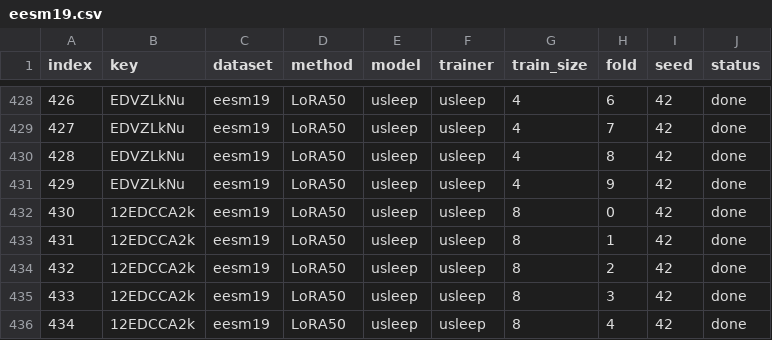
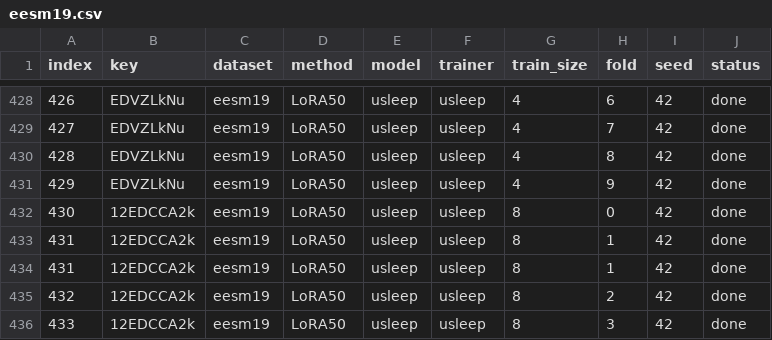
Before and after one commit to simonrydder/usleep-adaptation, a CSV file: src/config/yaml/experiments/eesm19.csv, drawn as a sheet; only a part is shown, gaps mark what is left out; the shorter side is filled out with more unchanged rows.

```diff
--- a/src/config/yaml/experiments/eesm19.csv
+++ b/src/config/yaml/experiments/eesm19.csv
@@ -432,2 +432,3 @@ index,key,dataset,method,model,trainer,train_size,fold,seed,status
 430,12EDCCA2k,eesm19,LoRA50,usleep,usleep,8,0,42,done
+431,12EDCCA2k,eesm19,LoRA50,usleep,usleep,8,1,42,done
 431,12EDCCA2k,eesm19,LoRA50,usleep,usleep,8,1,42,done
```
Also changed, not shown: src/config/yaml/experiments/dod_o.csv, src/config/yaml/experiments/isruc_sg1.csv, 6 other files.
